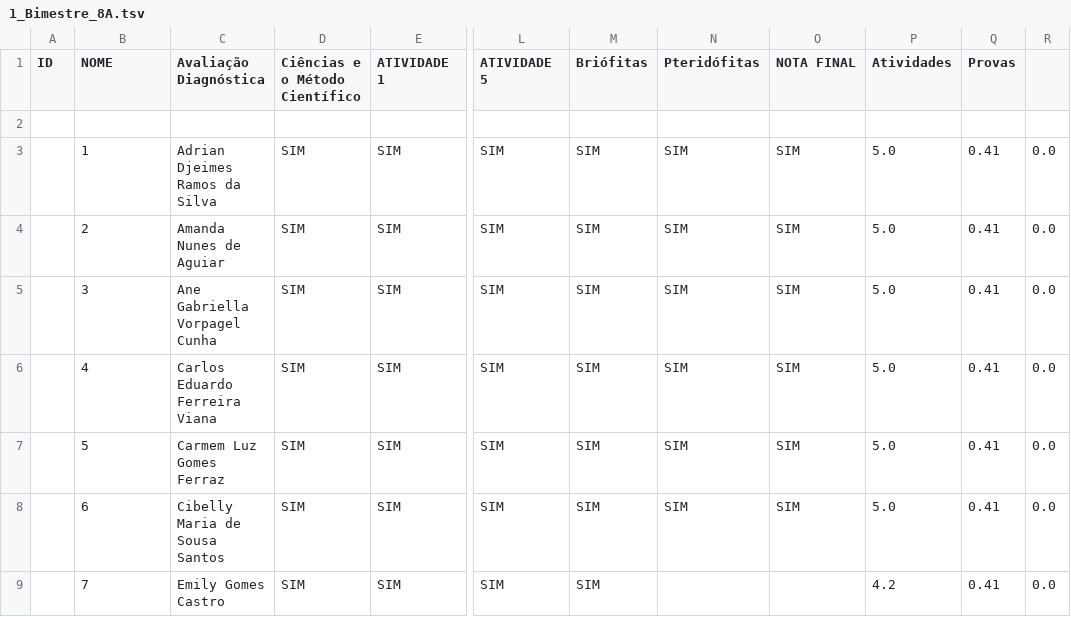
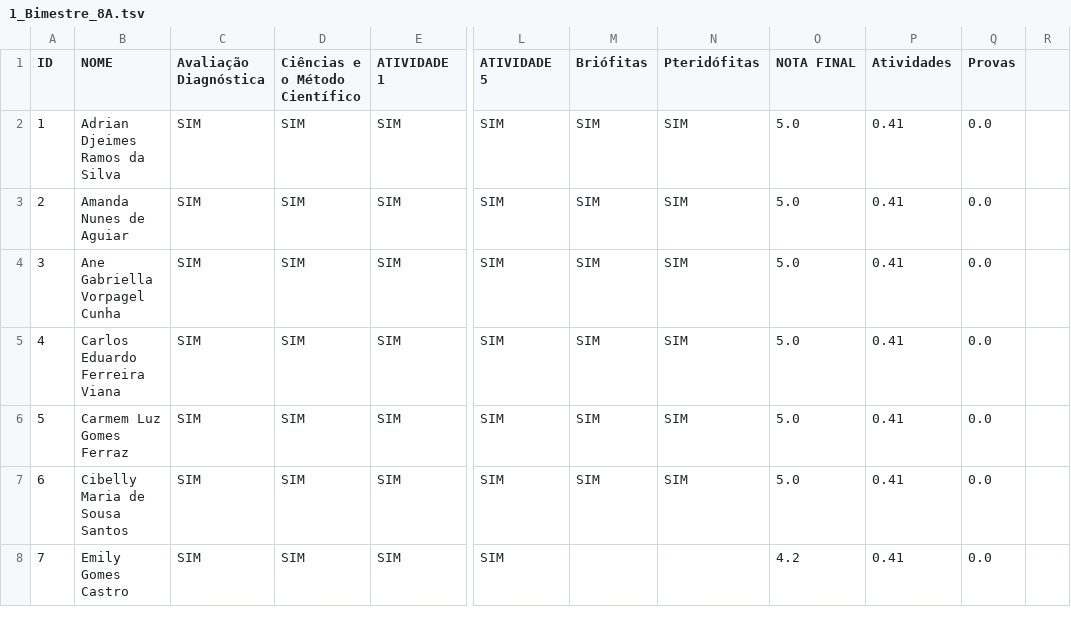
Before and after one commit to luandkg/alpha_dados, a TSV file: 1_Bimestre_8A.tsv, drawn as a sheet; only a part is shown, gaps mark what is left out; removed rows and columns are numbered as before the commit, all else as after; rows hold the shown columns only; the diff covers the shown part only; the diff names each change by its address in the sheet, - before the commit and + after, or states it on an @@ line.

```diff
--- a/1_Bimestre_8A.tsv
+++ b/1_Bimestre_8A.tsv
-row 2: (empty)
-A2 (ID): (empty)
+A2 (ID): 1
-B2 (NOME): 1
+B2 (NOME): Adrian Djeimes Ramos da Silva
-C2 (Avaliação Diagnóstica): Adrian Djeimes Ramos da Silva
+C2 (Avaliação Diagnóstica): SIM
-O2:O7 (NOTA FINAL): SIM
+O2:O7 (NOTA FINAL): 5.0
-P2:P7 (Atividades): 5.0
+P2:P7 (Atividades): 0.41
-Q2:Q8 (Provas): 0.41
+Q2:Q8 (Provas): 0.0
-R2:R8: 0.0
+R2:R8: (empty)
-A3 (ID): (empty)
+A3 (ID): 2
-B3 (NOME): 2
+B3 (NOME): Amanda Nunes de Aguiar
-C3 (Avaliação Diagnóstica): Amanda Nunes de Aguiar
+C3 (Avaliação Diagnóstica): SIM
-A4 (ID): (empty)
+A4 (ID): 3
-B4 (NOME): 3
+B4 (NOME): Ane Gabriella Vorpagel Cunha
-C4 (Avaliação Diagnóstica): Ane Gabriella Vorpagel Cunha
+C4 (Avaliação Diagnóstica): SIM
-A5 (ID): (empty)
+A5 (ID): 4
-B5 (NOME): 4
+B5 (NOME): Carlos Eduardo Ferreira Viana
-C5 (Avaliação Diagnóstica): Carlos Eduardo Ferreira Viana
+C5 (Avaliação Diagnóstica): SIM
-A6 (ID): (empty)
+A6 (ID): 5
-B6 (NOME): 5
+B6 (NOME): Carmem Luz Gomes Ferraz
-C6 (Avaliação Diagnóstica): Carmem Luz Gomes Ferraz
+C6 (Avaliação Diagnóstica): SIM
-A7 (ID): (empty)
+A7 (ID): 6
-B7 (NOME): 6
+B7 (NOME): Cibelly Maria de Sousa Santos
-C7 (Avaliação Diagnóstica): Cibelly Maria de Sousa Santos
+C7 (Avaliação Diagnóstica): SIM
-A8 (ID): (empty)
+A8 (ID): 7
-B8 (NOME): 7
+B8 (NOME): Emily Gomes Castro
-C8 (Avaliação Diagnóstica): Emily Gomes Castro
+C8 (Avaliação Diagnóstica): SIM
-M8 (Briófitas): SIM
+M8 (Briófitas): (empty)
-O8 (NOTA FINAL): (empty)
+O8 (NOTA FINAL): 4.2
-P8 (Atividades): 4.2
+P8 (Atividades): 0.41
```
Also changed, not shown: 1 added row, 1 removed row and 77 edited cells elsewhere in this file, 1_Bimestre_6B.tsv, 1_Bimestre_6C.tsv, 5 other files.
